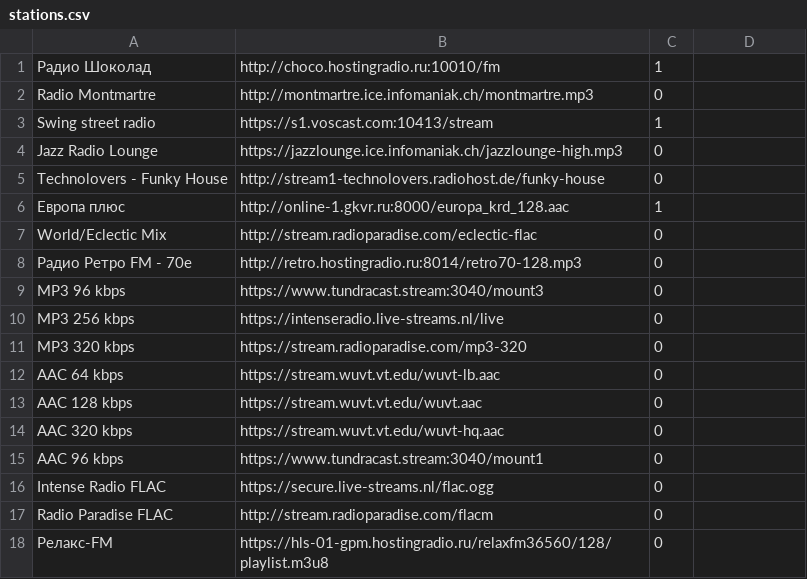
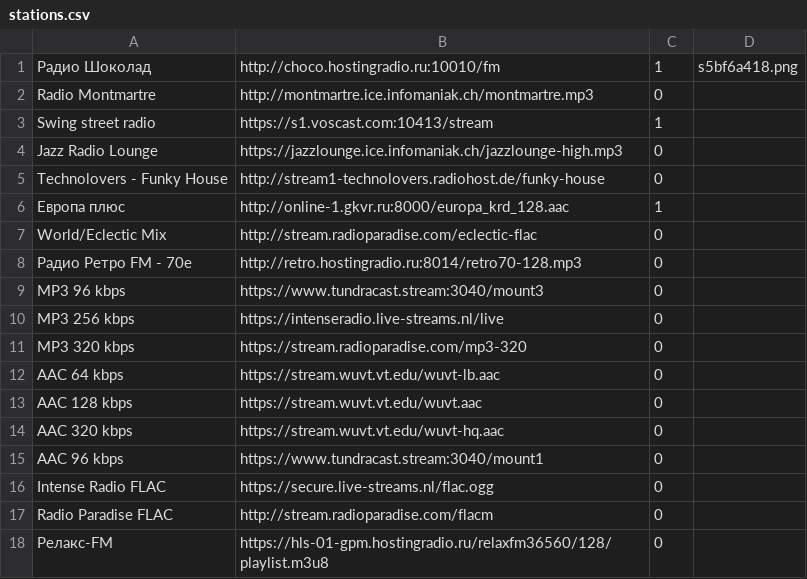
Before and after one commit to jmper-ha/jradio, a CSV file: data/config/stations.csv, drawn as a sheet.

```diff
--- a/data/config/stations.csv
+++ b/data/config/stations.csv
@@ -1,2 +1,2 @@
-Радио Шоколад	http://choco.hostingradio.ru:10010/fm	1
+Радио Шоколад	http://choco.hostingradio.ru:10010/fm	1	s5bf6a418.png
 Radio Montmartre	http://montmartre.ice.infomaniak.ch/montmartre.mp3	0
```
Also changed, not shown: 11 other files.
